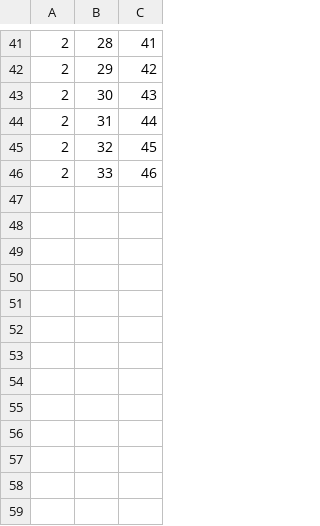
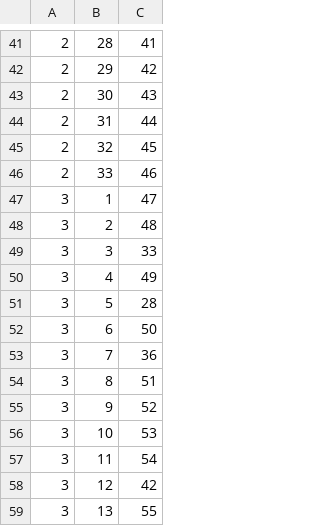
Before and after one commit to moshkids/momokara, a CSV file: db/playlistdetail.csv, drawn as a sheet; only a part is shown, gaps mark what is left out.

```diff
--- a/db/playlistdetail.csv
+++ b/db/playlistdetail.csv
@@ -46 +46,14 @@
 2,33,46
+3,1,47
+3,2,48
+3,3,33
+3,4,49
+3,5,28
+3,6,50
+3,7,36
+3,8,51
+3,9,52
+3,10,53
+3,11,54
+3,12,42
+3,13,55
```
Also changed, not shown: 2 other files.
